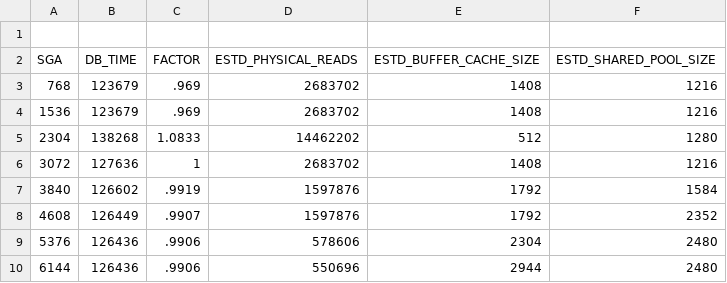
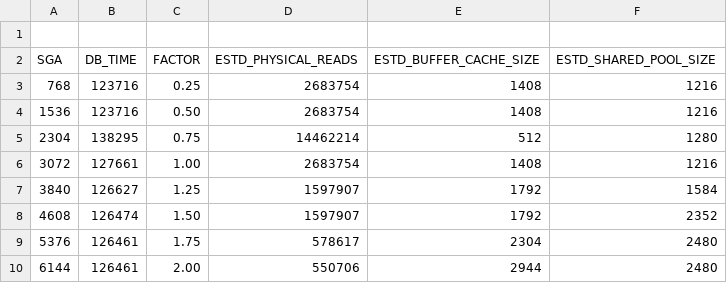
Before and after one commit to unpetee/getocidisks, a CSV file: IPERI0_sga.csv, drawn as a sheet.

```diff
--- a/IPERI0_sga.csv
+++ b/IPERI0_sga.csv
@@ -2,9 +2,9 @@
 "SGA","DB_TIME","FACTOR","ESTD_PHYSICAL_READS","ESTD_BUFFER_CACHE_SIZE","ESTD_SHARED_POOL_SIZE"
-768,123679,.969,2683702,1408,1216
-1536,123679,.969,2683702,1408,1216
-2304,138268,1.0833,14462202,512,1280
-3072,127636,1,2683702,1408,1216
-3840,126602,.9919,1597876,1792,1584
-4608,126449,.9907,1597876,1792,2352
-5376,126436,.9906,578606,2304,2480
-6144,126436,.9906,550696,2944,2480
+768,123716,"0.25",2683754,1408,1216
+1536,123716,"0.50",2683754,1408,1216
+2304,138295,"0.75",14462214,512,1280
+3072,127661,"1.00",2683754,1408,1216
+3840,126627,"1.25",1597907,1792,1584
+4608,126474,"1.50",1597907,1792,2352
+5376,126461,"1.75",578617,2304,2480
+6144,126461,"2.00",550706,2944,2480
```
Also changed, not shown: IFRIN0_pga.csv, ISIPR0_sga.csv, 9 other files.
